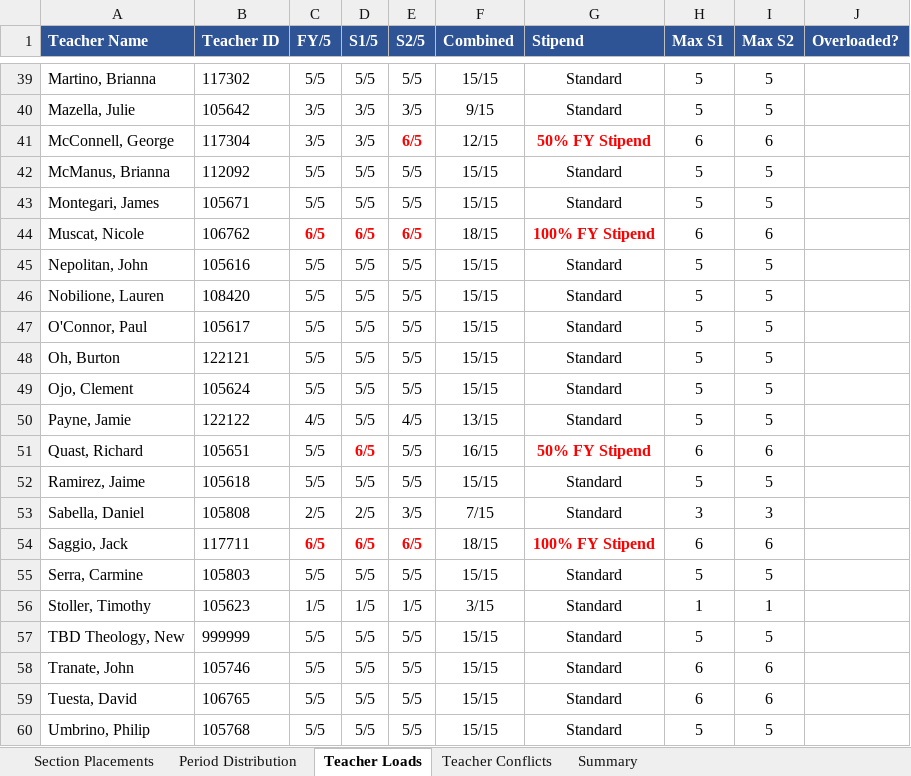
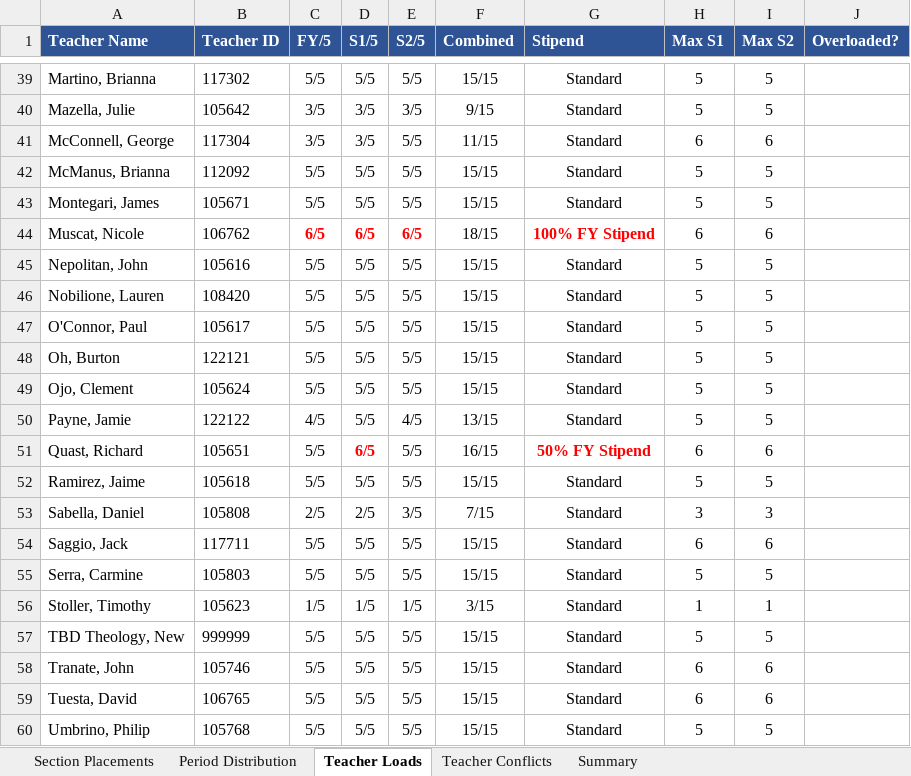
Before and after one commit to jciofalopowerllc-stack/sat-course, an Excel workbook: Job1_Section_Placements_2026_27.xlsx, sheet Teacher Loads, drawn as a sheet; only a part is shown, gaps mark what is left out; values as stored, in another font and other column widths than the file's, no borders; the diff names each change by its address in the sheet, - before the commit and + after, or states it on an @@ line.

```diff
--- a/Job1_Section_Placements_2026_27.xlsx (sheet Teacher Loads)
+++ b/Job1_Section_Placements_2026_27.xlsx (sheet Teacher Loads)
-E41 (S2/5): 6/5
+E41 (S2/5): 5/5
@@ E41 bold: on → off, text colour: #FF0000 → black @@
-F41 (Combined): 12/15
+F41 (Combined): 11/15
-G41 (Stipend): 50% FY Stipend
+G41 (Stipend): Standard
@@ G41 bold: on → off, text colour: #FF0000 → black @@
-C54 (FY/5): 6/5
+C54 (FY/5): 5/5
@@ C54:E54 bold: on → off, text colour: #FF0000 → black @@
-D54 (S1/5): 6/5
+D54 (S1/5): 5/5
-E54 (S2/5): 6/5
+E54 (S2/5): 5/5
-F54 (Combined): 18/15
+F54 (Combined): 15/15
-G54 (Stipend): 100% FY Stipend
+G54 (Stipend): Standard
@@ G54 bold: on → off, text colour: #FF0000 → black @@
```
Also changed, not shown: sheet Section Placements, sheet Teacher Conflicts, sheet Period Distribution, sheet Summary, Preflight_Validation_Report.xlsx, 1 other file.
